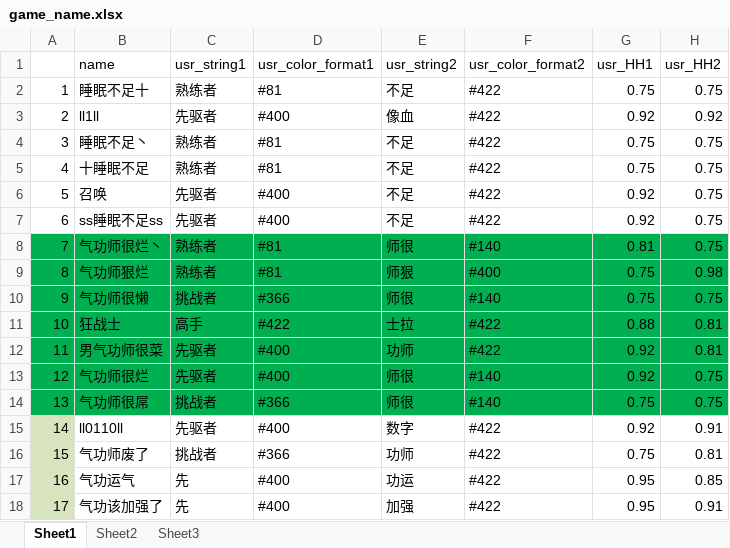
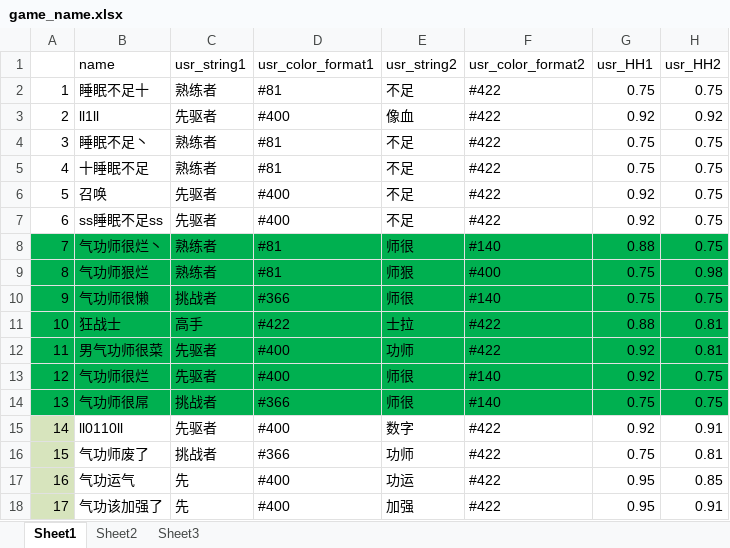
Before and after one commit to Lightman-yang/webdriver_new, an Excel workbook: lw/game_name.xlsx, sheet Sheet1, drawn as a sheet; values as stored, in another font and other column widths than the file's, no borders; the diff names each change by its address in the sheet, - before the commit and + after, or states it on an @@ line.

```diff
--- a/lw/game_name.xlsx (sheet Sheet1)
+++ b/lw/game_name.xlsx (sheet Sheet1)
-G8 (usr_HH1): 0.81
+G8 (usr_HH1): 0.88
```
Also changed, not shown: 1 other file.
